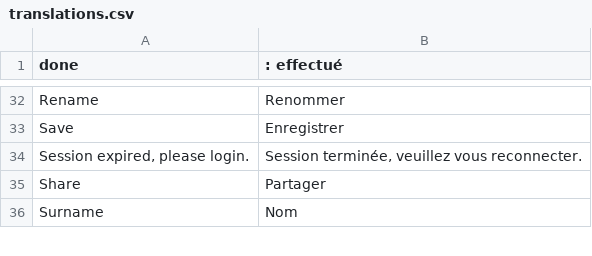
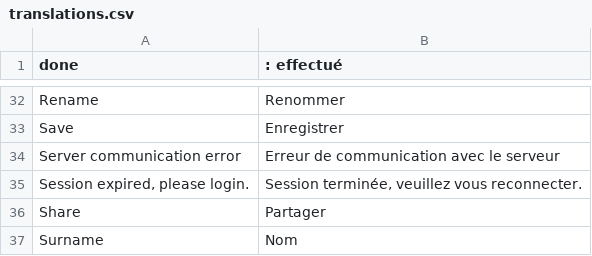
Before and after one commit to nicolaspernoud/ninicobox, a CSV file: translations.csv, drawn as a sheet; only a part is shown, gaps mark what is left out.

Commit message:
Added message on server communication error

```diff
--- a/translations.csv
+++ b/translations.csv
@@ -33,2 +33,3 @@ Rename;Renommer
 Save;Enregistrer
+Server communication error;Erreur de communication avec le serveur
 Session expired, please login.;Session terminée, veuillez vous reconnecter.
```
Also changed, not shown: 3 other files.
